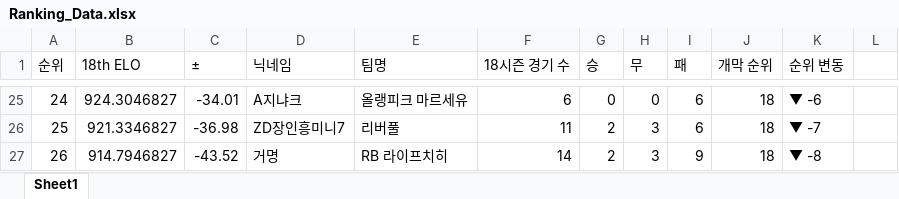
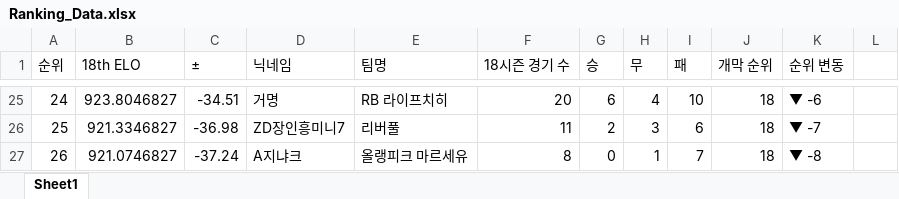
Before and after one commit to xldyxl/AllStar-Ranking-ELO-, an Excel workbook: Ranking_Data.xlsx, sheet Sheet1, drawn as a sheet; only a part is shown, gaps mark what is left out; values as stored, in another font and other column widths than the file's, no borders; the diff covers the shown part only; the diff names each change by its address in the sheet, - before the commit and + after, or states it on an @@ line.

```diff
--- a/Ranking_Data.xlsx (sheet Sheet1)
+++ b/Ranking_Data.xlsx (sheet Sheet1)
-B25 (18th ELO): 924.3046827
+B25 (18th ELO): 923.8046827
-C25 (±): -34.01
+C25 (±): -34.51
-D25 (닉네임): A지냐크
+D25 (닉네임): 거명
-E25 (팀명): 올랭피크 마르세유
+E25 (팀명): RB 라이프치히
-F25 (18시즌 경기 수): 6
+F25 (18시즌 경기 수): 20
-G25 (승): 0
+G25 (승): 6
-H25 (무): 0
+H25 (무): 4
-I25 (패): 6
+I25 (패): 10
-B27 (18th ELO): 914.7946827
+B27 (18th ELO): 921.0746827
-C27 (±): -43.52
+C27 (±): -37.24
-D27 (닉네임): 거명
+D27 (닉네임): A지냐크
-E27 (팀명): RB 라이프치히
+E27 (팀명): 올랭피크 마르세유
-F27 (18시즌 경기 수): 14
+F27 (18시즌 경기 수): 8
-G27 (승): 2
+G27 (승): 0
-H27 (무): 3
+H27 (무): 1
-I27 (패): 9
+I27 (패): 7
```
Also changed, not shown: 74 edited cells elsewhere in this sheet.
